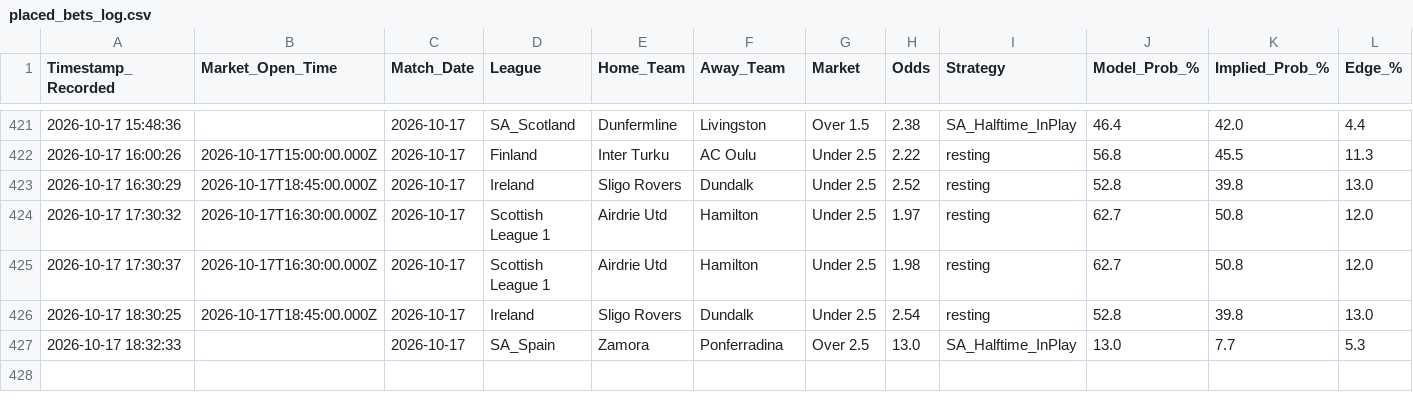
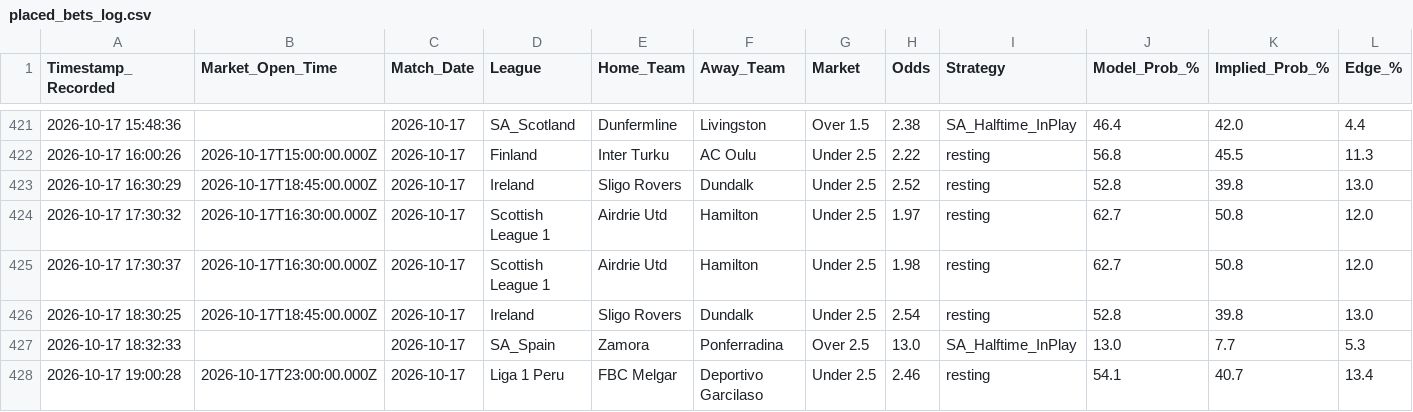
Before and after one commit to gavincruise-code/football-betting-edge, a CSV file: placed_bets_log.csv, drawn as a sheet; only a part is shown, gaps mark what is left out; rows hold the shown columns only; the diff names each change by its address in the sheet, - before the commit and + after, or states it on an @@ line.

Commit message:
Auto-sync bet log

```diff
--- a/placed_bets_log.csv
+++ b/placed_bets_log.csv
+row 428: 2026-10-17 19:00:28 | 2026-10-17T23:00:00.000Z | 2026-10-17 | Liga 1 Peru | FBC Melgar | Deportivo Garcilaso | Under 2.5 | 2.46 | resting | 54.1 | 40.7 | 13.4
```
